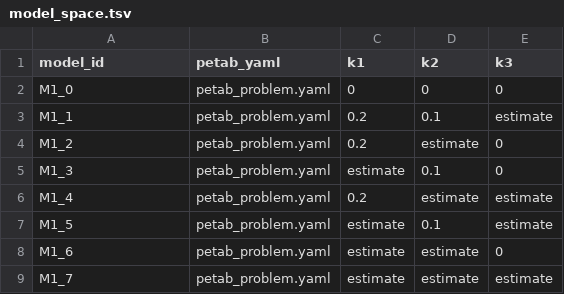
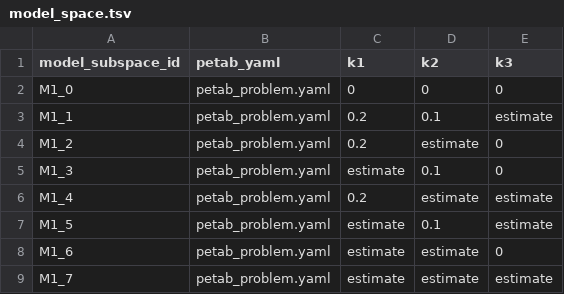
Before and after one commit to PEtab-dev/petab_select, a TSV file: doc/examples/model_selection/model_space.tsv, drawn as a sheet.

Commit message:
subspaces; automatic initial models; automatic criteria computer; cli update; tests; predecessors; refactor

```diff
--- a/doc/examples/model_selection/model_space.tsv
+++ b/doc/examples/model_selection/model_space.tsv
@@ -1,2 +1,2 @@
-model_id	petab_yaml	k1	k2	k3
+model_subspace_id	petab_yaml	k1	k2	k3
 M1_0	petab_problem.yaml	0	0	0
```
Also changed, not shown: test_cases/0002/_model_space.tsv, test_cases/0004/_model_space.tsv, 46 other files.
